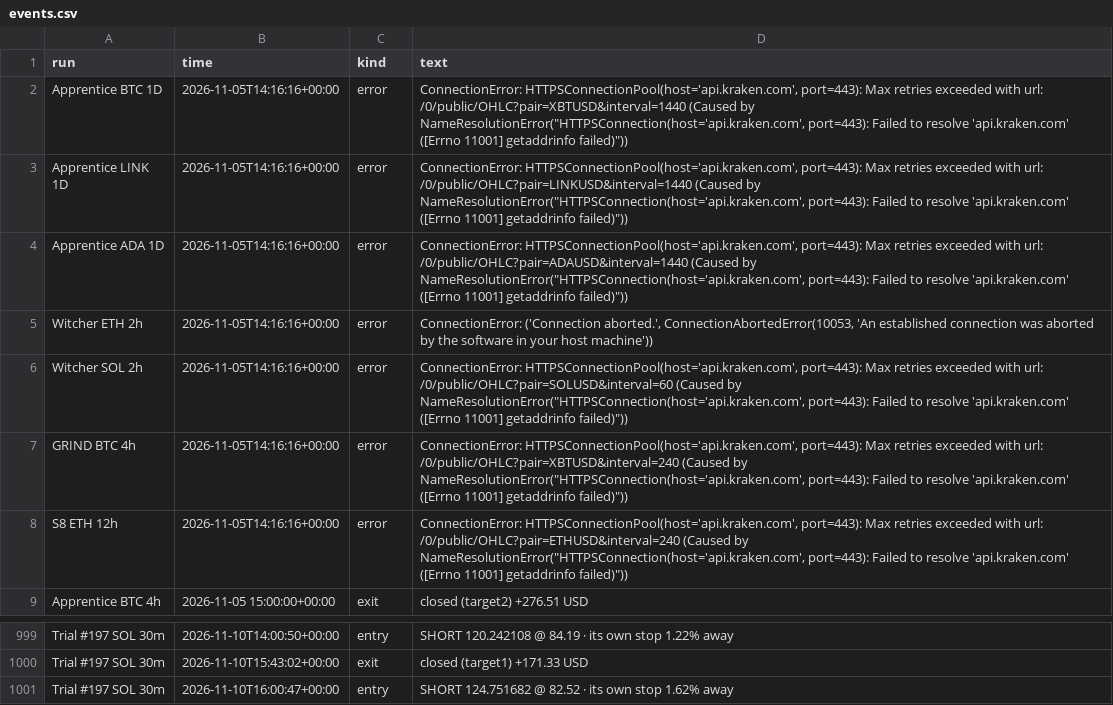
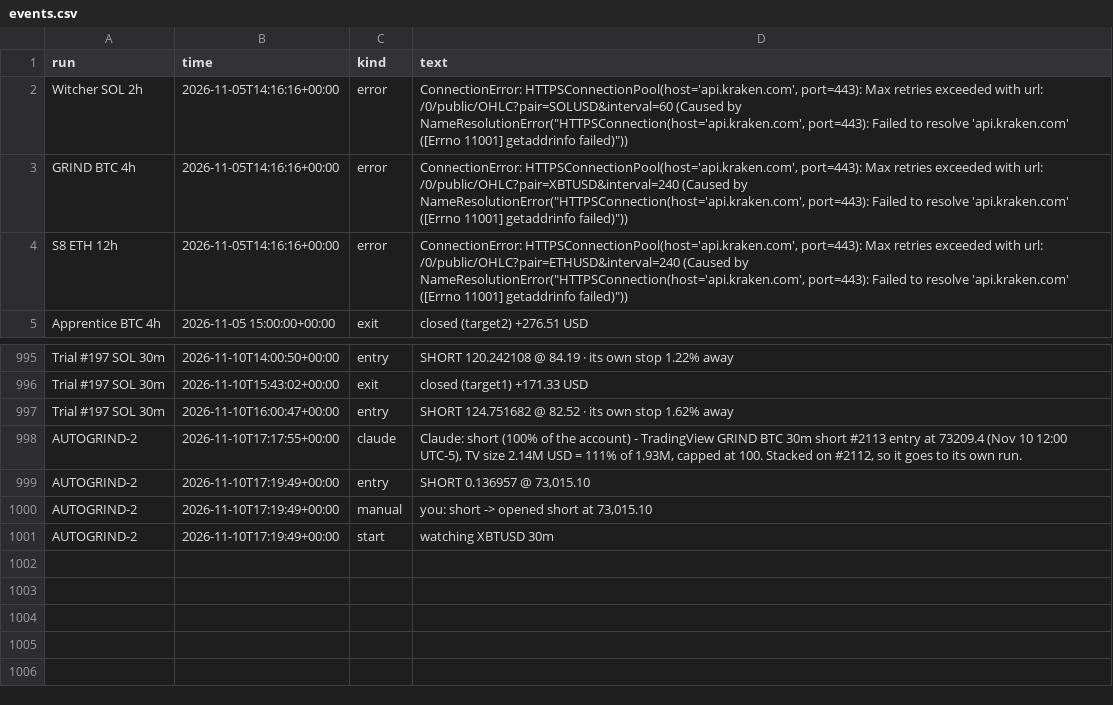
Before and after one commit to ethangoebel1499-jpg/Claude, a CSV file: paper_trades/events.csv, drawn as a sheet; only a part is shown, gaps mark what is left out; removed rows and columns are numbered as before the commit, all else as after; the diff names each change by its address in the sheet, - before the commit and + after, or states it on an @@ line.

```diff
--- a/paper_trades/events.csv
+++ b/paper_trades/events.csv
-row 2: Apprentice BTC 1D | 2026-11-05T14:16:16+00:00 | error | ConnectionError: HTTPSConnectionPool(host='api.kraken.com', port=443): Max retries exceeded with url: /0/public/OHLC?pair=XBTUSD&interval=1440 (Caused by NameResolutionError("HTTPSConnection(host='api.kraken.com', port=443): Failed to resolve 'api.kraken.com' ([Errno 11001] getaddrinfo failed)"))
-row 3: Apprentice LINK 1D | 2026-11-05T14:16:16+00:00 | error | ConnectionError: HTTPSConnectionPool(host='api.kraken.com', port=443): Max retries exceeded with url: /0/public/OHLC?pair=LINKUSD&interval=1440 (Caused by NameResolutionError("HTTPSConnection(host='api.kraken.com', port=443): Failed to resolve 'api.kraken.com' ([Errno 11001] getaddrinfo failed)"))
-row 4: Apprentice ADA 1D | 2026-11-05T14:16:16+00:00 | error | ConnectionError: HTTPSConnectionPool(host='api.kraken.com', port=443): Max retries exceeded with url: /0/public/OHLC?pair=ADAUSD&interval=1440 (Caused by NameResolutionError("HTTPSConnection(host='api.kraken.com', port=443): Failed to resolve 'api.kraken.com' ([Errno 11001] getaddrinfo failed)"))
-row 5: Witcher ETH 2h | 2026-11-05T14:16:16+00:00 | error | ConnectionError: ('Connection aborted.', ConnectionAbortedError(10053, 'An established connection was aborted by the software in your host machine'))
+row 998: AUTOGRIND-2 | 2026-11-10T17:17:55+00:00 | claude | Claude: short (100% of the account) - TradingView GRIND BTC 30m short #2113 entry at 73209.4 (Nov 10 12:00 UTC-5), TV size 2.14M USD = 111% of 1.93M, capped at 100. Stacked on #2112, so it goes to its own run.
+row 999: AUTOGRIND-2 | 2026-11-10T17:19:49+00:00 | entry | SHORT 0.136957 @ 73,015.10
+row 1000: AUTOGRIND-2 | 2026-11-10T17:19:49+00:00 | manual | you: short -> opened short at 73,015.10
+row 1001: AUTOGRIND-2 | 2026-11-10T17:19:49+00:00 | start | watching XBTUSD 30m
```
Also changed, not shown: paper_trades/equity.csv, paper_trades/fills.csv, 3 other files.
